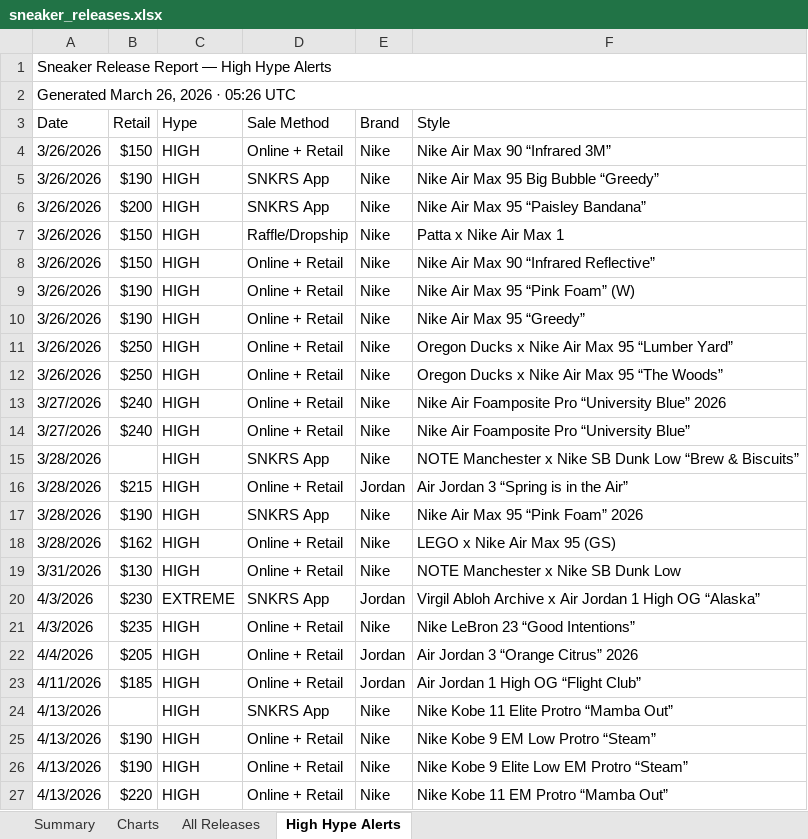
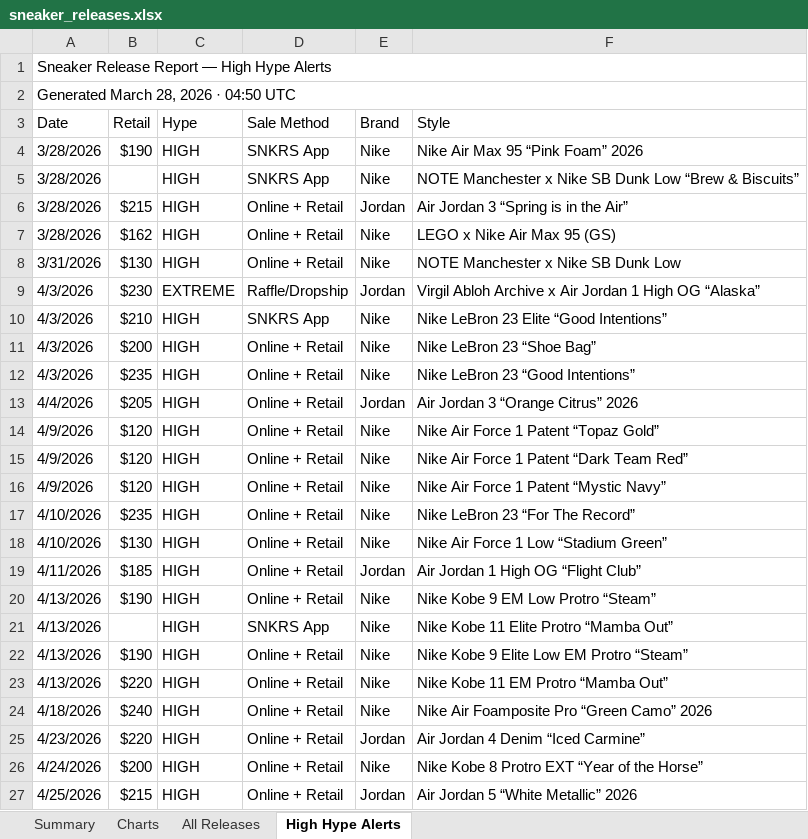
Before and after one commit to lordnader2002-sudo/Shoe-Tracker-v2, an Excel workbook: docs/data/sneaker_releases.xlsx, sheet High Hype Alerts, drawn as a sheet; only a part is shown; the shorter side is filled out with more unchanged rows; values as stored, in another font and other column widths than the file's, no cell formats; removed rows and columns are numbered as before the commit, all else as after; the diff covers the shown part only; the diff names each change by its address in the sheet, - before the commit and + after, or states it on an @@ line.

```diff
--- a/docs/data/sneaker_releases.xlsx (sheet High Hype Alerts)
+++ b/docs/data/sneaker_releases.xlsx (sheet High Hype Alerts)
-A2 (Date): Generated March 26, 2026 · 05:26 UTC
+A2 (Date): Generated March 28, 2026 · 04:50 UTC
-row 4: 3/26/2026 | $150 | HIGH | Online + Retail | Nike | Nike Air Max 90 “Infrared 3M”
-A4 (Date): 3/26/2026
+A4 (Date): 3/28/2026
-F4 (Style): Nike Air Max 95 Big Bubble “Greedy”
+F4 (Style): Nike Air Max 95 “Pink Foam” 2026
-row 6: 3/26/2026 | $200 | HIGH | SNKRS App | Nike | Nike Air Max 95 “Paisley Bandana”
-row 7: 3/26/2026 | $150 | HIGH | Raffle/Dropship | Nike | Patta x Nike Air Max 1
-row 8: 3/26/2026 | $150 | HIGH | Online + Retail | Nike | Nike Air Max 90 “Infrared Reflective”
-row 9: 3/26/2026 | $190 | HIGH | Online + Retail | Nike | Nike Air Max 95 “Pink Foam” (W)
-row 10: 3/26/2026 | $190 | HIGH | Online + Retail | Nike | Nike Air Max 95 “Greedy”
-row 11: 3/26/2026 | $250 | HIGH | Online + Retail | Nike | Oregon Ducks x Nike Air Max 95 “Lumber Yard”
-row 12: 3/26/2026 | $250 | HIGH | Online + Retail | Nike | Oregon Ducks x Nike Air Max 95 “The Woods”
-row 13: 3/27/2026 | $240 | HIGH | Online + Retail | Nike | Nike Air Foamposite Pro “University Blue” 2026
-row 14: 3/27/2026 | $240 | HIGH | Online + Retail | Nike | Nike Air Foamposite Pro “University Blue”
-row 17: 3/28/2026 | $190 | HIGH | SNKRS App | Nike | Nike Air Max 95 “Pink Foam” 2026
-D9 (Sale Method): SNKRS App
+D9 (Sale Method): Raffle/Dropship
+row 10: 4/3/2026 | $210 | HIGH | SNKRS App | Nike | Nike LeBron 23 Elite “Good Intentions”
+row 11: 4/3/2026 | $200 | HIGH | Online + Retail | Nike | Nike LeBron 23 “Shoe Bag”
+row 14: 4/9/2026 | $120 | HIGH | Online + Retail | Nike | Nike Air Force 1 Patent “Topaz Gold”
+row 15: 4/9/2026 | $120 | HIGH | Online + Retail | Nike | Nike Air Force 1 Patent “Dark Team Red”
+row 16: 4/9/2026 | $120 | HIGH | Online + Retail | Nike | Nike Air Force 1 Patent “Mystic Navy”
+row 17: 4/10/2026 | $235 | HIGH | Online + Retail | Nike | Nike LeBron 23 “For The Record”
+row 18: 4/10/2026 | $130 | HIGH | Online + Retail | Nike | Nike Air Force 1 Low “Stadium Green”
@@ row 25 moved to row 20: 4/13/2026 @@
```
Also changed, not shown: 2 added rows and 1 moved row elsewhere in this sheet, sheet All Releases, sheet Summary, sheet Charts, cell formats, charts or pictures, reports/sneaker_releases.xlsx, 1 other file.
